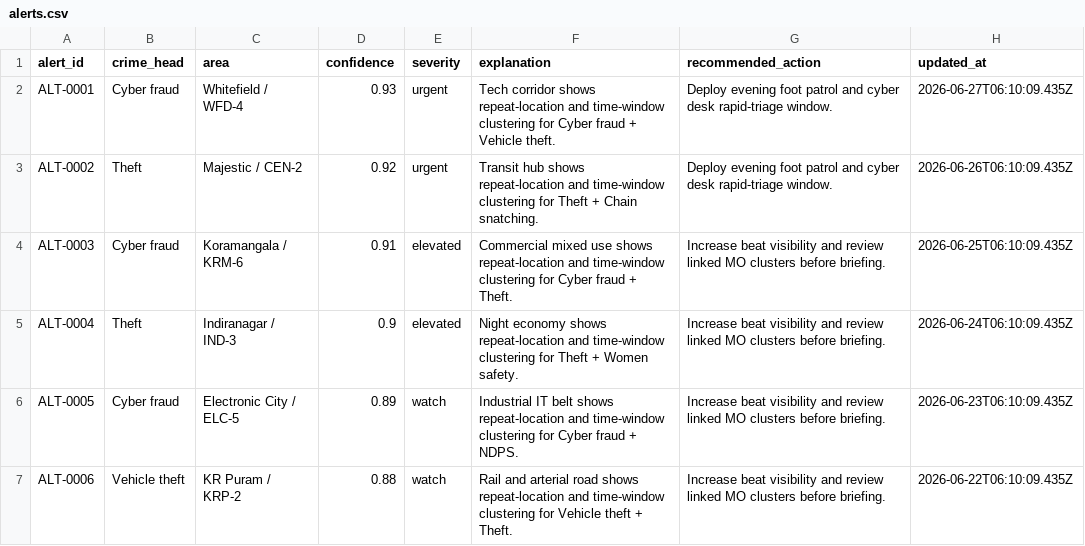
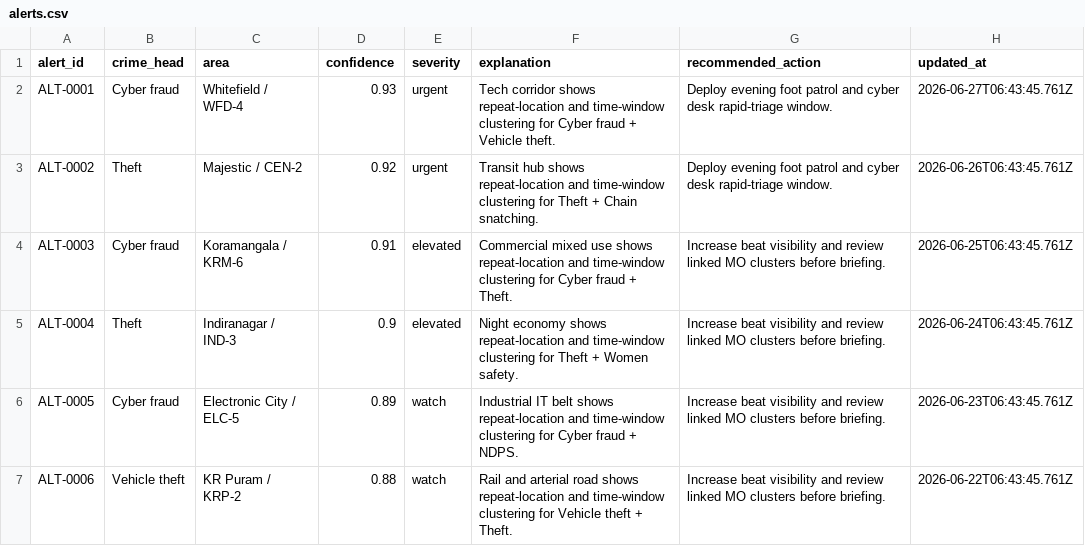
Before and after one commit to sleader3221-dot/Kavacha-AI, a CSV file: data/generated/alerts.csv, drawn as a sheet.

```diff
--- a/data/generated/alerts.csv
+++ b/data/generated/alerts.csv
@@ -1,7 +1,7 @@
 alert_id,crime_head,area,confidence,severity,explanation,recommended_action,updated_at
-"ALT-0001","Cyber fraud","Whitefield / WFD-4","0.93","urgent","Tech corridor shows repeat-location and time-window clustering for Cyber fraud + Vehicle theft.","Deploy evening foot patrol and cyber desk rapid-triage window.","2026-06-27T06:10:09.435Z"
-"ALT-0002","Theft","Majestic / CEN-2","0.92","urgent","Transit hub shows repeat-location and time-window clustering for Theft + Chain snatching.","Deploy evening foot patrol and cyber desk rapid-triage window.","2026-06-26T06:10:09.435Z"
-"ALT-0003","Cyber fraud","Koramangala / KRM-6","0.91","elevated","Commercial mixed use shows repeat-location and time-window clustering for Cyber fraud + Theft.","Increase beat visibility and review linked MO clusters before briefing.","2026-06-25T06:10:09.435Z"
-"ALT-0004","Theft","Indiranagar / IND-3","0.9","elevated","Night economy shows repeat-location and time-window clustering for Theft + Women safety.","Increase beat visibility and review linked MO clusters before briefing.","2026-06-24T06:10:09.435Z"
-"ALT-0005","Cyber fraud","Electronic City / ELC-5","0.89","watch","Industrial IT belt shows repeat-location and time-window clustering for Cyber fraud + NDPS.","Increase beat visibility and review linked MO clusters before briefing.","2026-06-23T06:10:09.435Z"
-"ALT-0006","Vehicle theft","KR Puram / KRP-2","0.88","watch","Rail and arterial road shows repeat-location and time-window clustering for Vehicle theft + Theft.","Increase beat visibility and review linked MO clusters before briefing.","2026-06-22T06:10:09.435Z"
+"ALT-0001","Cyber fraud","Whitefield / WFD-4","0.93","urgent","Tech corridor shows repeat-location and time-window clustering for Cyber fraud + Vehicle theft.","Deploy evening foot patrol and cyber desk rapid-triage window.","2026-06-27T06:43:45.761Z"
+"ALT-0002","Theft","Majestic / CEN-2","0.92","urgent","Transit hub shows repeat-location and time-window clustering for Theft + Chain snatching.","Deploy evening foot patrol and cyber desk rapid-triage window.","2026-06-26T06:43:45.761Z"
+"ALT-0003","Cyber fraud","Koramangala / KRM-6","0.91","elevated","Commercial mixed use shows repeat-location and time-window clustering for Cyber fraud + Theft.","Increase beat visibility and review linked MO clusters before briefing.","2026-06-25T06:43:45.761Z"
+"ALT-0004","Theft","Indiranagar / IND-3","0.9","elevated","Night economy shows repeat-location and time-window clustering for Theft + Women safety.","Increase beat visibility and review linked MO clusters before briefing.","2026-06-24T06:43:45.761Z"
+"ALT-0005","Cyber fraud","Electronic City / ELC-5","0.89","watch","Industrial IT belt shows repeat-location and time-window clustering for Cyber fraud + NDPS.","Increase beat visibility and review linked MO clusters before briefing.","2026-06-23T06:43:45.761Z"
+"ALT-0006","Vehicle theft","KR Puram / KRP-2","0.88","watch","Rail and arterial road shows repeat-location and time-window clustering for Vehicle theft + Theft.","Increase beat visibility and review linked MO clusters before briefing.","2026-06-22T06:43:45.761Z"
```
Also changed, not shown: 16 other files.
